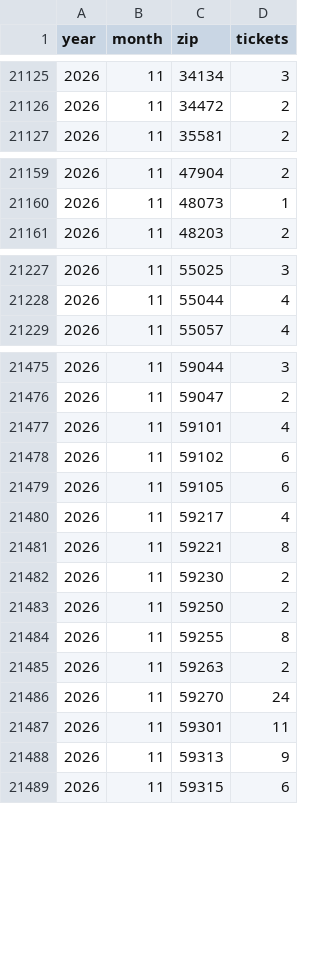
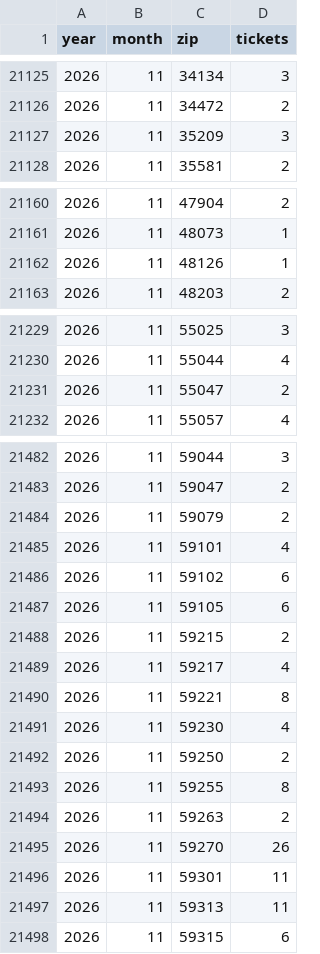
Before and after one commit to Theodore-Roosevelt-Presidential-Library/TourismData, a CSV file: data/acme_origin_zip_monthly.csv, drawn as a sheet; only a part is shown, gaps mark what is left out; the diff covers the shown part only.

```diff
--- a/data/acme_origin_zip_monthly.csv
+++ b/data/acme_origin_zip_monthly.csv
@@ -21126,2 +21126,3 @@ year,month,zip,tickets
 2026,11,34472,2
+2026,11,35209,3
 2026,11,35581,2
@@ -21160,2 +21161,3 @@ year,month,zip,tickets
 2026,11,48073,1
+2026,11,48126,1
 2026,11,48203,2
@@ -21228,2 +21230,3 @@ year,month,zip,tickets
 2026,11,55044,4
+2026,11,55047,2
 2026,11,55057,4
@@ -21476,2 +21483,3 @@ year,month,zip,tickets
 2026,11,59047,2
+2026,11,59079,2
 2026,11,59101,4
@@ -21479,5 +21487,6 @@ year,month,zip,tickets
 2026,11,59105,6
+2026,11,59215,2
 2026,11,59217,4
 2026,11,59221,8
-2026,11,59230,2
+2026,11,59230,4
 2026,11,59250,2
@@ -21485,5 +21494,5 @@ year,month,zip,tickets
 2026,11,59263,2
-2026,11,59270,24
+2026,11,59270,26
 2026,11,59301,11
-2026,11,59313,9
+2026,11,59313,11
 2026,11,59315,6
```
Also changed, not shown: 8 added rows and 9 edited cells elsewhere in this file, data/acme_checkins_daily.csv, data/air_quality_daily.csv, 16 other files.
